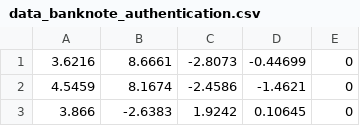
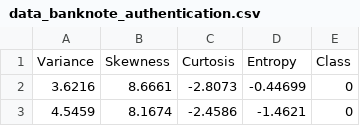
Before and after one commit to LucilaAllende/DSS-2020, a CSV file: tp6/Clasificacion/Punto 2/data_banknote_authentication.csv, drawn as a sheet; only a part is shown; the shorter side is filled out with more unchanged rows; the diff names each change by its address in the sheet, - before the commit and + after, or states it on an @@ line.

```diff
--- a/tp6/Clasificacion/Punto 2/data_banknote_authentication.csv
+++ b/tp6/Clasificacion/Punto 2/data_banknote_authentication.csv
+row 1: Variance | Skewness | Curtosis | Entropy | Class
```
Also changed, not shown: 2 other files.
